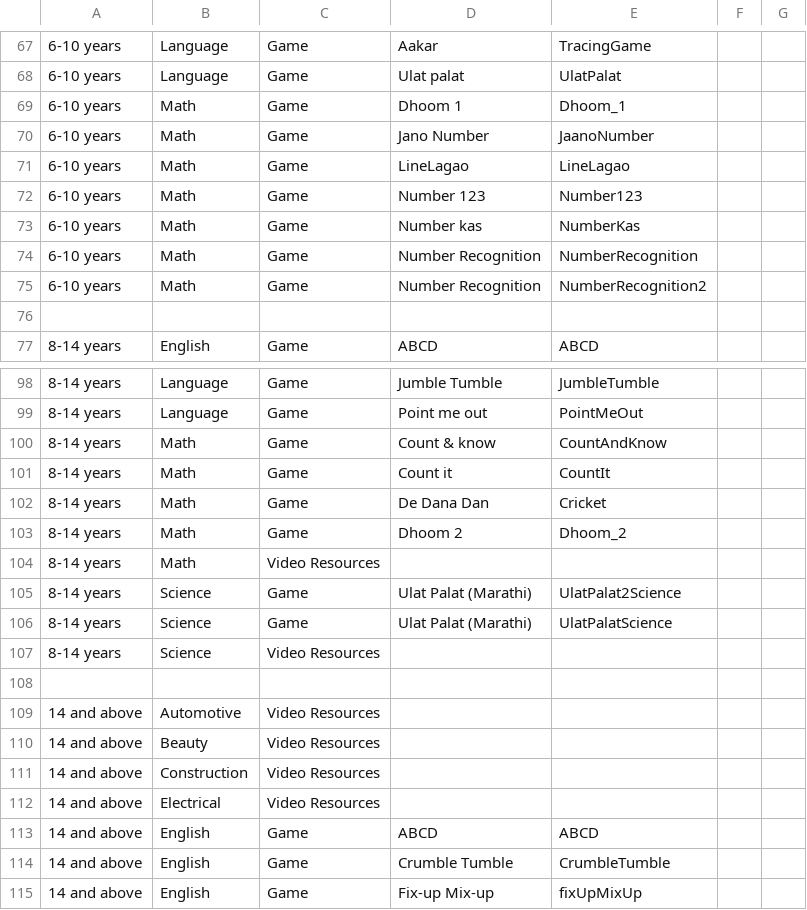
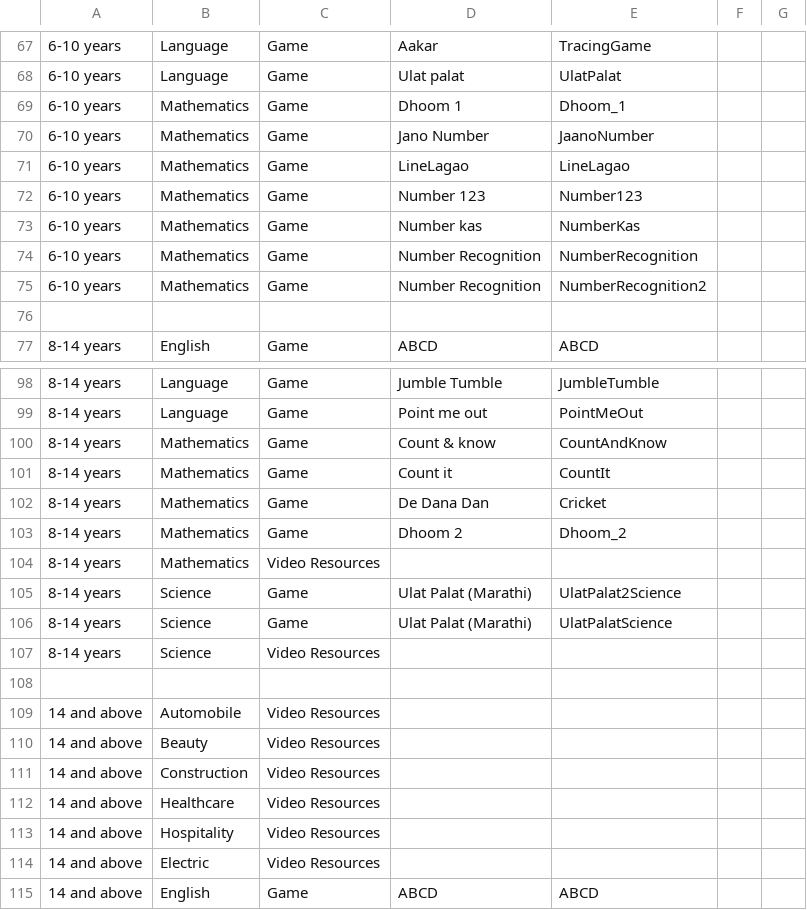
Before and after one commit to learningequality/sushi-chef-pradigi, a CSV file: chefdata/pradigi_structure.csv, drawn as a sheet; only a part is shown, gaps mark what is left out; the shorter side is filled out with more unchanged rows; addresses are those after the commit; the diff covers the shown part only; the diff names each change by its address in the sheet, - before the commit and + after, or states it on an @@ line.

```diff
--- a/chefdata/pradigi_structure.csv
+++ b/chefdata/pradigi_structure.csv
-B69:B75: Math
+B69:B75: Mathematics
-B100:B104: Math
+B100:B104: Mathematics
-B109: Automotive
+B109: Automobile
@@ row 122 moved to row 112: 14 and above @@
@@ row 123 moved to row 113: 14 and above @@
-B114: Electrical
+B114: Electric
```
Also changed, not shown: 6 edited cells elsewhere in this file, 5 other files.
